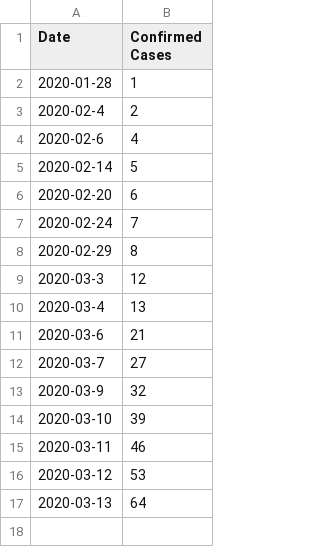
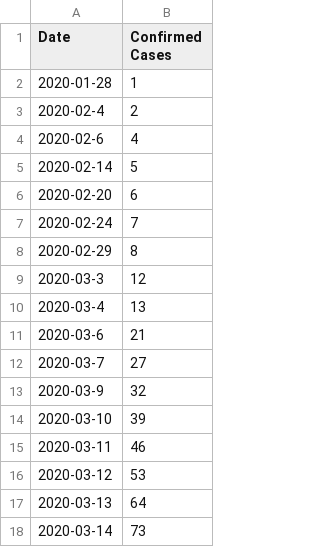
Before and after one commit to shaunluttin/covid-19-canada, a CSV file: cumulative-confirmed-cases-by-date-canada-british-columbia.csv, drawn as a sheet; the diff names each change by its address in the sheet, - before the commit and + after, or states it on an @@ line.

Commit message:
Update cumulative-confirmed-cases-by-date-canada-british-columbia.csv

```diff
--- a/cumulative-confirmed-cases-by-date-canada-british-columbia.csv
+++ b/cumulative-confirmed-cases-by-date-canada-british-columbia.csv
+row 18: 2020-03-14 | 73
```
